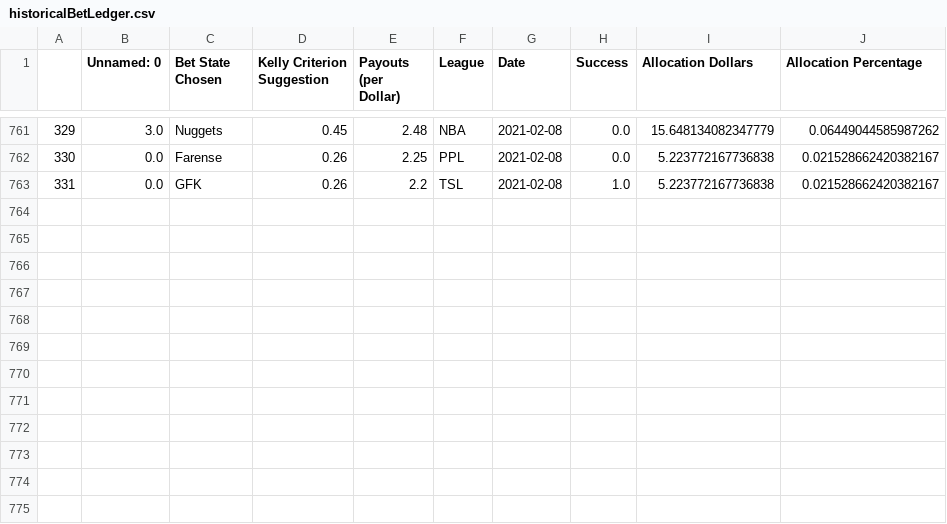
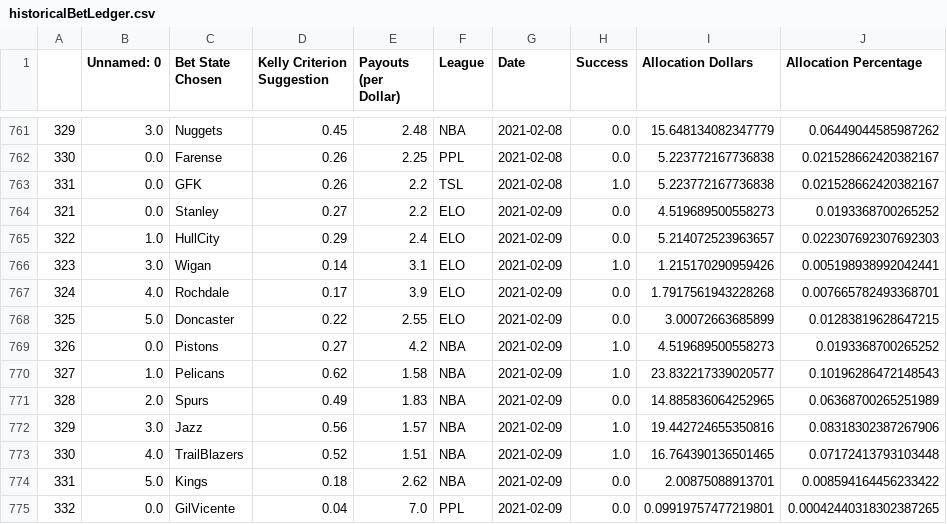
Before and after one commit to axz2000/sportsbook, a CSV file: masterScript/historicalBetLedger.csv, drawn as a sheet; only a part is shown, gaps mark what is left out.

```diff
--- a/masterScript/historicalBetLedger.csv
+++ b/masterScript/historicalBetLedger.csv
@@ -763 +763,13 @@
 331,0.0,GFK,0.26,2.2,TSL,2021-02-08,1.0,5.223772167736838,0.021528662420382167
+321,0.0,Stanley,0.27,2.2,ELO,2021-02-09,0.0,4.519689500558273,0.0193368700265252
+322,1.0,HullCity,0.29,2.4,ELO,2021-02-09,0.0,5.214072523963657,0.022307692307692303
+323,3.0,Wigan,0.14,3.1,ELO,2021-02-09,1.0,1.215170290959426,0.005198938992042441
+324,4.0,Rochdale,0.17,3.9,ELO,2021-02-09,0.0,1.7917561943228268,0.007665782493368701
+325,5.0,Doncaster,0.22,2.55,ELO,2021-02-09,0.0,3.00072663685899,0.01283819628647215
+326,0.0,Pistons,0.27,4.2,NBA,2021-02-09,1.0,4.519689500558273,0.0193368700265252
+327,1.0,Pelicans,0.62,1.58,NBA,2021-02-09,1.0,23.832217339020577,0.10196286472148543
+328,2.0,Spurs,0.49,1.83,NBA,2021-02-09,0.0,14.885836064252965,0.06368700265251989
+329,3.0,Jazz,0.56,1.57,NBA,2021-02-09,1.0,19.442724655350816,0.08318302387267906
+330,4.0,TrailBlazers,0.52,1.51,NBA,2021-02-09,1.0,16.764390136501465,0.07172413793103448
+331,5.0,Kings,0.18,2.62,NBA,2021-02-09,0.0,2.00875088913701,0.008594164456233422
+332,0.0,GilVicente,0.04,7.0,PPL,2021-02-09,0.0,0.09919757477219801,0.00042440318302387265
```
Also changed, not shown: BETATest/historicalBetLedger.csv, BETATest/masterPush.csv, 12 other files.
